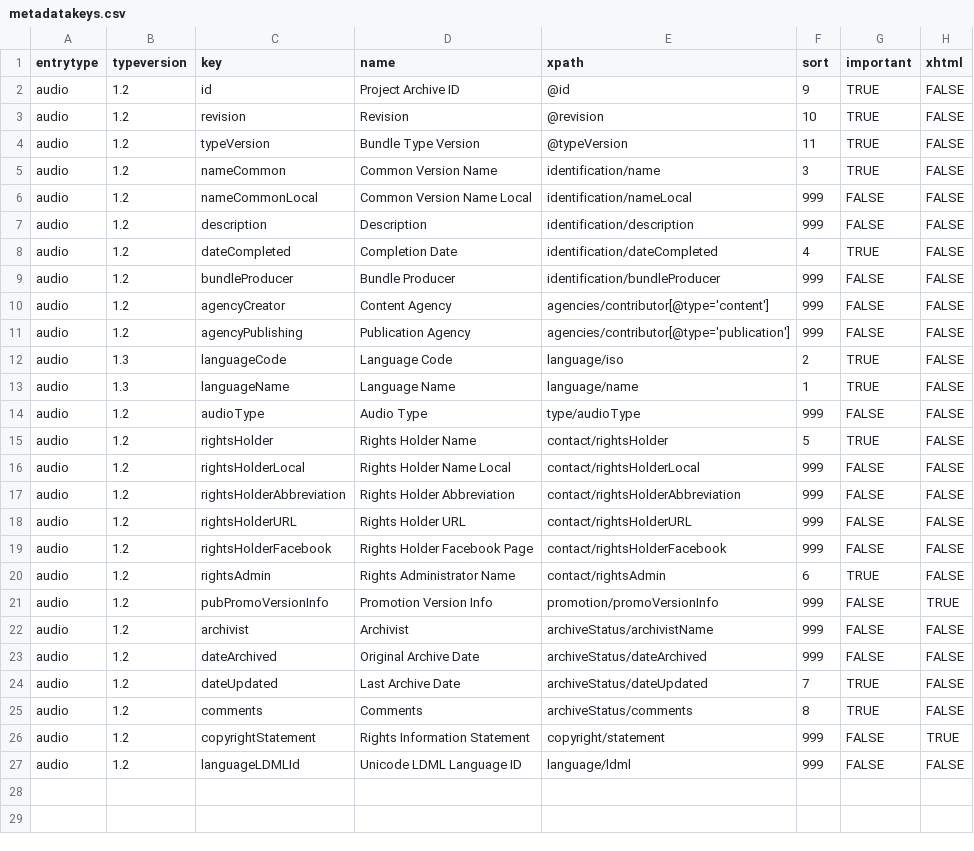
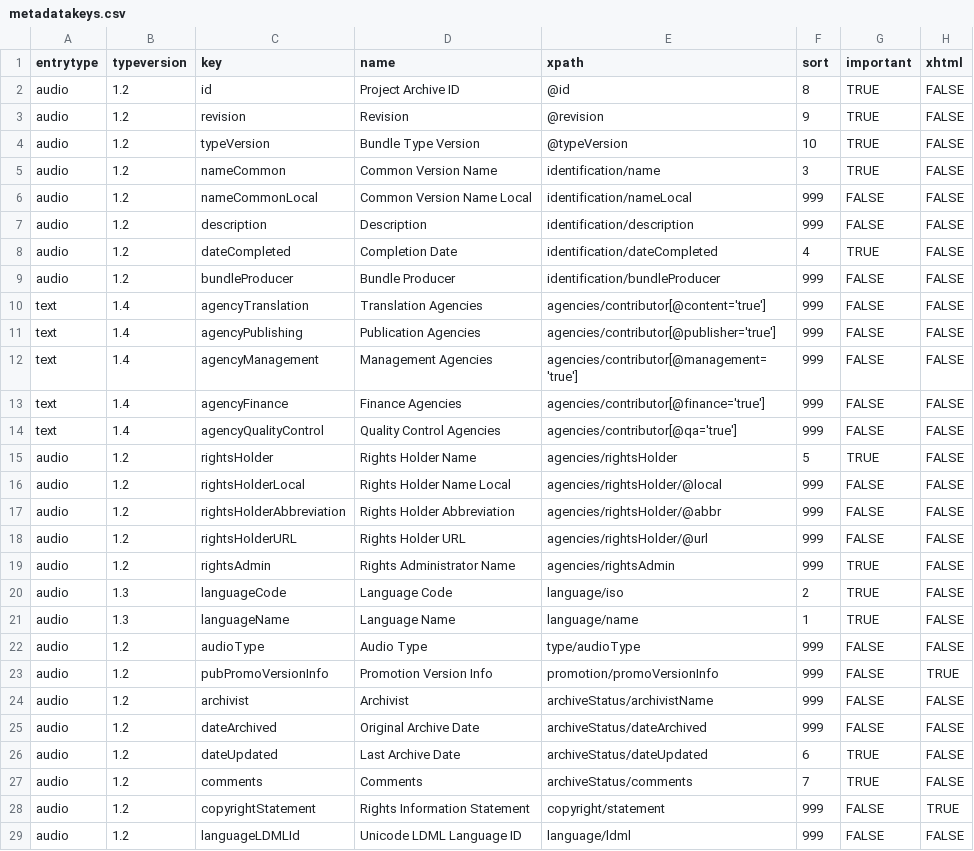
Before and after one commit to ubsicap/dbl-archive-validation, a CSV file: source/audio/1.2/metadatakeys.csv, drawn as a sheet; removed rows and columns are numbered as before the commit, all else as after; the diff names each change by its address in the sheet, - before the commit and + after, or states it on an @@ line.

Commit message:
For text and audio - add url attribute for rightsAdmin; updated metadatakeys.csv

```diff
--- a/source/audio/1.2/metadatakeys.csv
+++ b/source/audio/1.2/metadatakeys.csv
-F2 (sort): 9
+F2 (sort): 8
-F3 (sort): 10
+F3 (sort): 9
-F4 (sort): 11
+F4 (sort): 10
-A10:A11 (entrytype): audio
+A10:A11 (entrytype): text
-B10:B11 (typeversion): 1.2
+B10:B11 (typeversion): 1.4
-C10 (key): agencyCreator
+C10 (key): agencyTranslation
-D10 (name): Content Agency
+D10 (name): Translation Agencies
-E10 (xpath): agencies/contributor[@type='content']
+E10 (xpath): agencies/contributor[@content='true']
-D11 (name): Publication Agency
+D11 (name): Publication Agencies
-E11 (xpath): agencies/contributor[@type='publication']
+E11 (xpath): agencies/contributor[@publisher='true']
+row 12: text | 1.4 | agencyManagement | Management Agencies | agencies/contributor[@management='true'] | 999 | FALSE | FALSE
+row 13: text | 1.4 | agencyFinance | Finance Agencies | agencies/contributor[@finance='true'] | 999 | FALSE | FALSE
+row 14: text | 1.4 | agencyQualityControl | Quality Control Agencies | agencies/contributor[@qa='true'] | 999 | FALSE | FALSE
+row 15: audio | 1.2 | rightsHolder | Rights Holder Name | agencies/rightsHolder | 5 | TRUE | FALSE
+row 16: audio | 1.2 | rightsHolderLocal | Rights Holder Name Local | agencies/rightsHolder/@local | 999 | FALSE | FALSE
+row 17: audio | 1.2 | rightsHolderAbbreviation | Rights Holder Abbreviation | agencies/rightsHolder/@abbr | 999 | FALSE | FALSE
+row 18: audio | 1.2 | rightsHolderURL | Rights Holder URL | agencies/rightsHolder/@url | 999 | FALSE | FALSE
+row 19: audio | 1.2 | rightsAdmin | Rights Administrator Name | agencies/rightsAdmin | 999 | TRUE | FALSE
-row 15: audio | 1.2 | rightsHolder | Rights Holder Name | contact/rightsHolder | 5 | TRUE | FALSE
-row 16: audio | 1.2 | rightsHolderLocal | Rights Holder Name Local | contact/rightsHolderLocal | 999 | FALSE | FALSE
-row 17: audio | 1.2 | rightsHolderAbbreviation | Rights Holder Abbreviation | contact/rightsHolderAbbreviation | 999 | FALSE | FALSE
-row 18: audio | 1.2 | rightsHolderURL | Rights Holder URL | contact/rightsHolderURL | 999 | FALSE | FALSE
-row 19: audio | 1.2 | rightsHolderFacebook | Rights Holder Facebook Page | contact/rightsHolderFacebook | 999 | FALSE | FALSE
-row 20: audio | 1.2 | rightsAdmin | Rights Administrator Name | contact/rightsAdmin | 6 | TRUE | FALSE
-F26 (sort): 7
+F26 (sort): 6
-F27 (sort): 8
+F27 (sort): 7
```
Also changed, not shown: source/text/1.4/metadatakeys.csv, 4 other files.
